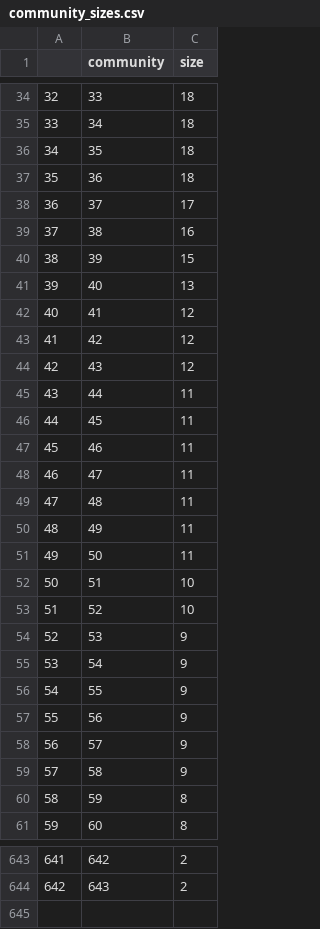
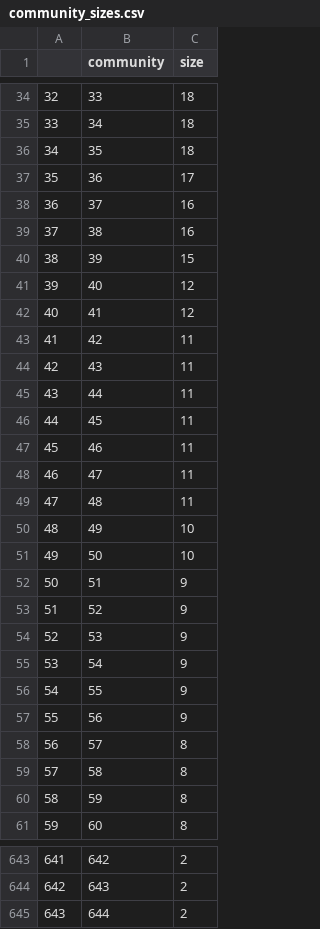
Before and after one commit to epfl-ada/ada-2022-project-addaxx, a CSV file: CSV_files/community_sizes.csv, drawn as a sheet; only a part is shown, gaps mark what is left out; the diff covers the shown part only.

```diff
--- a/CSV_files/community_sizes.csv
+++ b/CSV_files/community_sizes.csv
@@ -36,10 +36,10 @@
 34,35,18
-35,36,18
-36,37,17
+35,36,17
+36,37,16
 37,38,16
 38,39,15
-39,40,13
+39,40,12
 40,41,12
-41,42,12
-42,43,12
+41,42,11
+42,43,11
 43,44,11
@@ -49,6 +49,6 @@
 47,48,11
-48,49,11
-49,50,11
-50,51,10
-51,52,10
+48,49,10
+49,50,10
+50,51,9
+51,52,9
 52,53,9
@@ -57,4 +57,4 @@
 55,56,9
-56,57,9
-57,58,9
+56,57,8
+57,58,8
 58,59,8
@@ -644 +644,2 @@
 642,643,2
+643,644,2
```
Also changed, not shown: 23 edited cells elsewhere in this file, 1 other file.
